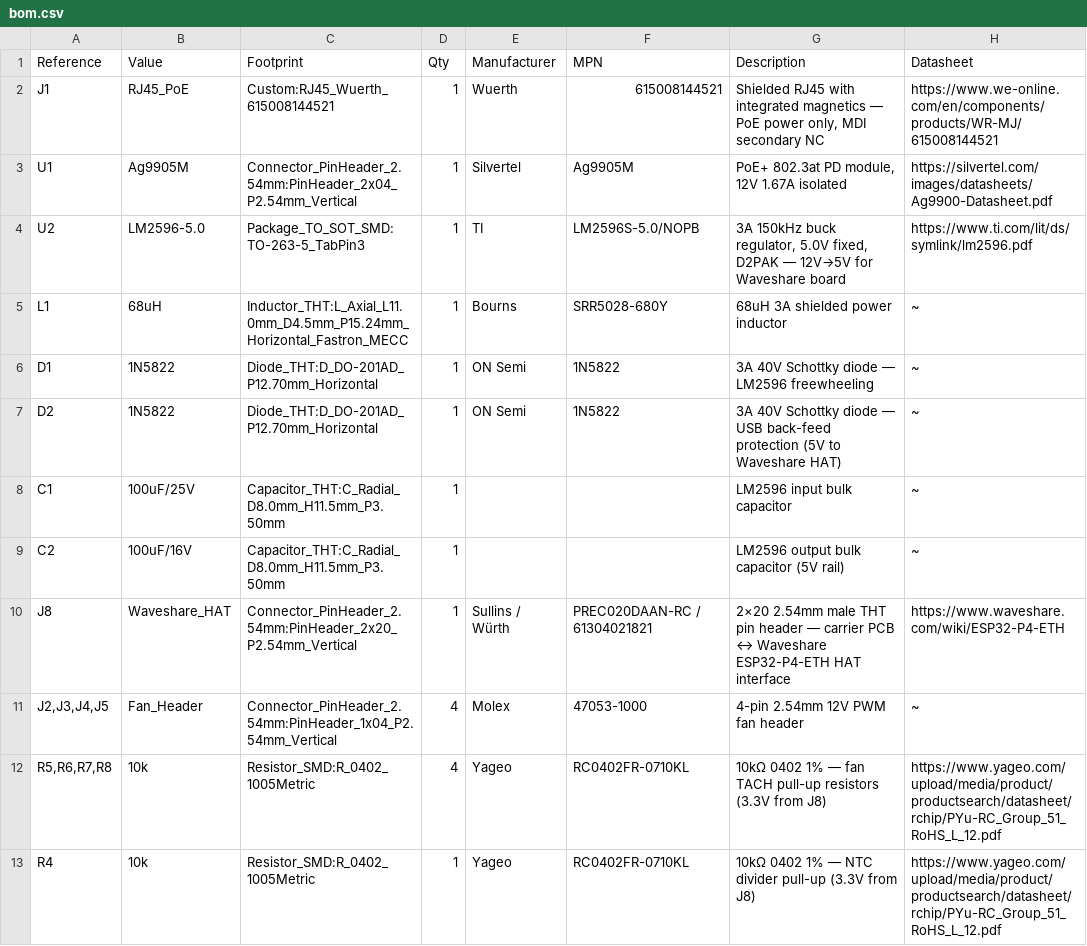
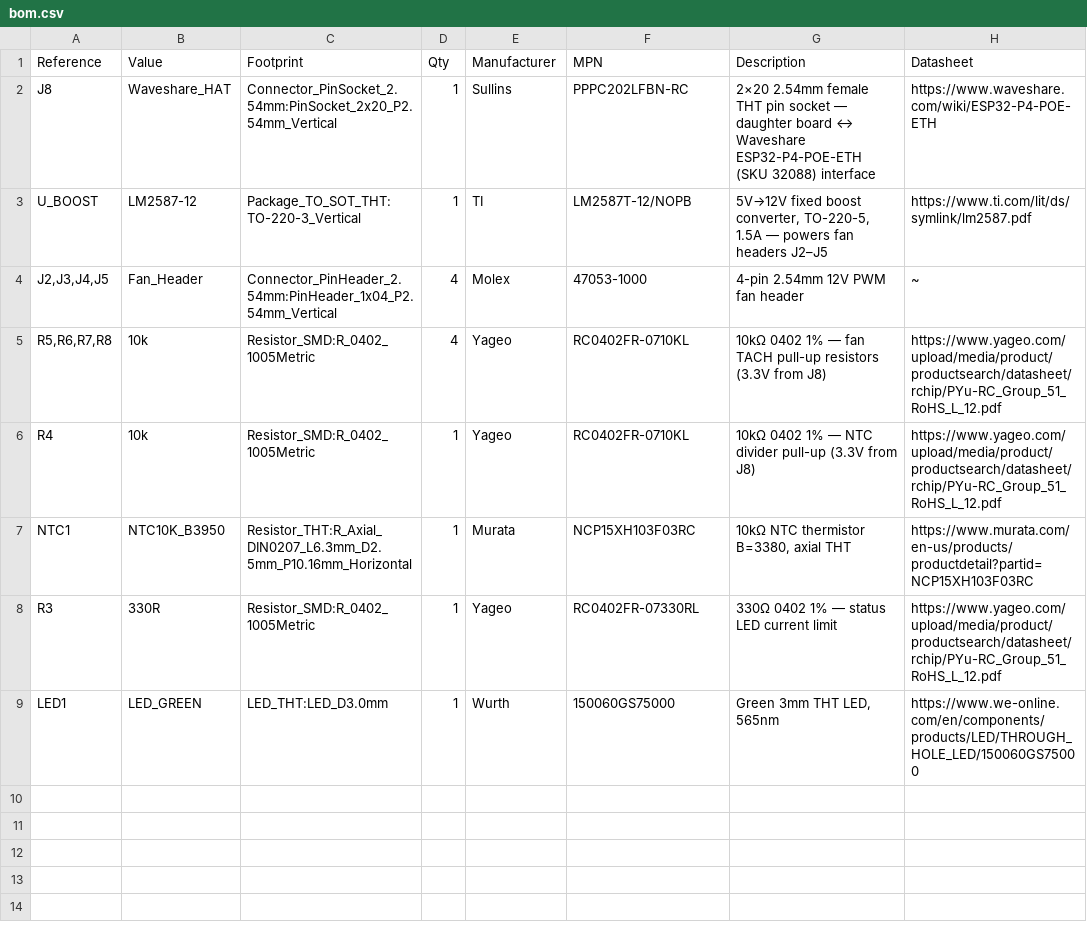
Before and after one commit to nielsverhoeven/PoE-FanController, a CSV file: hardware/bom/bom.csv, drawn as a sheet; only a part is shown; the shorter side is filled out with more unchanged rows.

```diff
--- a/hardware/bom/bom.csv
+++ b/hardware/bom/bom.csv
@@ -1,11 +1,4 @@
 Reference,Value,Footprint,Qty,Manufacturer,MPN,Description,Datasheet
-J1,RJ45_PoE,Custom:RJ45_Wuerth_615008144521,1,Wuerth,615008144521,"Shielded RJ45 with integrated magnetics — PoE power only, MDI secondary NC",https://www.we-online.com/en/components/products/WR-MJ/615008144521
-U1,Ag9905M,Connector_PinHeader_2.54mm:PinHeader_2x04_P2.54mm_Vertical,1,Silvertel,Ag9905M,"PoE+ 802.3at PD module, 12V 1.67A isolated",https://silvertel.com/images/datasheets/Ag9900-Datasheet.pdf
-U2,LM2596-5.0,Package_TO_SOT_SMD:TO-263-5_TabPin3,1,TI,LM2596S-5.0/NOPB,"3A 150kHz buck regulator, 5.0V fixed, D2PAK — 12V→5V for Waveshare board",https://www.ti.com/lit/ds/symlink/lm2596.pdf
-L1,68uH,Inductor_THT:L_Axial_L11.0mm_D4.5mm_P15.24mm_Horizontal_Fastron_MECC,1,Bourns,SRR5028-680Y,68uH 3A shielded power inductor,~
-D1,1N5822,Diode_THT:D_DO-201AD_P12.70mm_Horizontal,1,ON Semi,1N5822,3A 40V Schottky diode — LM2596 freewheeling,~
-D2,1N5822,Diode_THT:D_DO-201AD_P12.70mm_Horizontal,1,ON Semi,1N5822,3A 40V Schottky diode — USB back-feed protection (5V to Waveshare HAT),~
-C1,100uF/25V,Capacitor_THT:C_Radial_D8.0mm_H11.5mm_P3.50mm,1,,,LM2596 input bulk capacitor,~
-C2,100uF/16V,Capacitor_THT:C_Radial_D8.0mm_H11.5mm_P3.50mm,1,,,LM2596 output bulk capacitor (5V rail),~
-J8,Waveshare_HAT,Connector_PinHeader_2.54mm:PinHeader_2x20_P2.54mm_Vertical,1,Sullins / Würth,PREC020DAAN-RC / 61304021821,2×20 2.54mm male THT pin header — carrier PCB ↔ Waveshare ESP32-P4-ETH HAT interface,https://www.waveshare.com/wiki/ESP32-P4-ETH
+J8,Waveshare_HAT,Connector_PinSocket_2.54mm:PinSocket_2x20_P2.54mm_Vertical,1,Sullins,PPPC202LFBN-RC,2×20 2.54mm female THT pin socket — daughter board ↔ Waveshare ESP32-P4-POE-ETH (SKU 32088) interface,https://www.waveshare.com/wiki/ESP32-P4-POE-ETH
+U_BOOST,LM2587-12,Package_TO_SOT_THT:TO-220-3_Vertical,1,TI,LM2587T-12/NOPB,"5V→12V fixed boost converter, TO-220-5, 1.5A — powers fan headers J2–J5",https://www.ti.com/lit/ds/symlink/lm2587.pdf
 "J2,J3,J4,J5",Fan_Header,Connector_PinHeader_2.54mm:PinHeader_1x04_P2.54mm_Vertical,4,Molex,47053-1000,4-pin 2.54mm 12V PWM fan header,~
```
Also changed, not shown: 4 other files.
